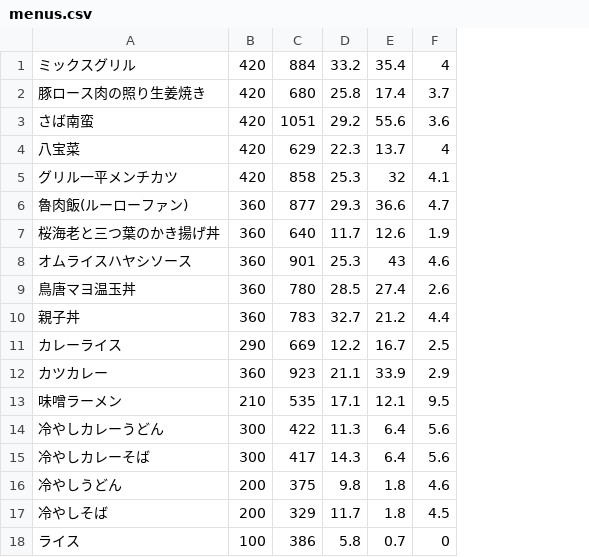
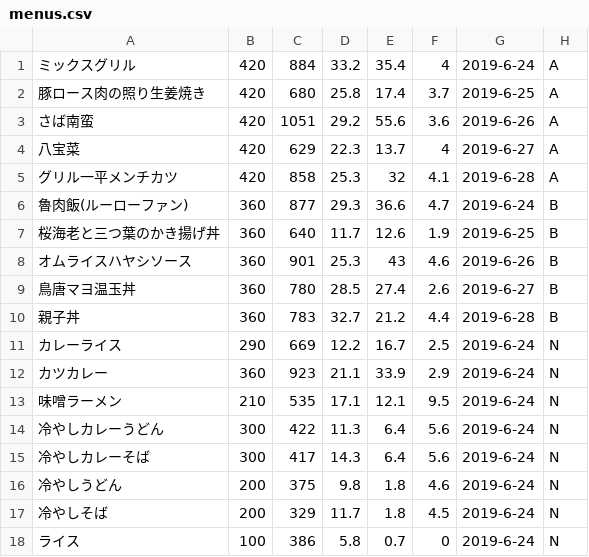
Before and after one commit to yuki681/jikken-server, a CSV file: database/csv/menus.csv, drawn as a sheet; the diff names each change by its address in the sheet, - before the commit and + after, or states it on an @@ line.

```diff
--- a/database/csv/menus.csv
+++ b/database/csv/menus.csv
+column G, rows 1-18: 2019-6-24 | 2019-6-25 | 2019-6-26 | 2019-6-27 | 2019-6-28 | 2019-6-24 | 2019-6-25 | 2019-6-26 | 2019-6-27 | 2019-6-28 | 2019-6-24 | 2019-6-24 | 2019-6-24 | 2019-6-24 | 2019-6-24 | 2019-6-24 | 2019-6-24 | 2019-6-24
+column H, rows 1-18: A | A | A | A | A | B | B | B | B | B | N | N | N | N | N | N | N | N
```
Also changed, not shown: 4 other files.
